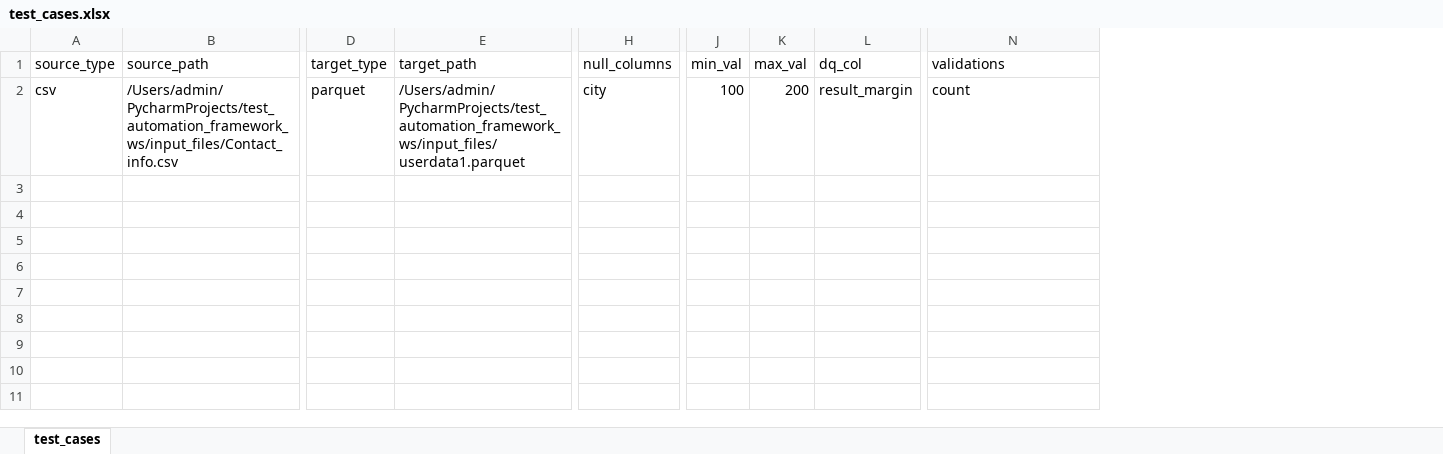
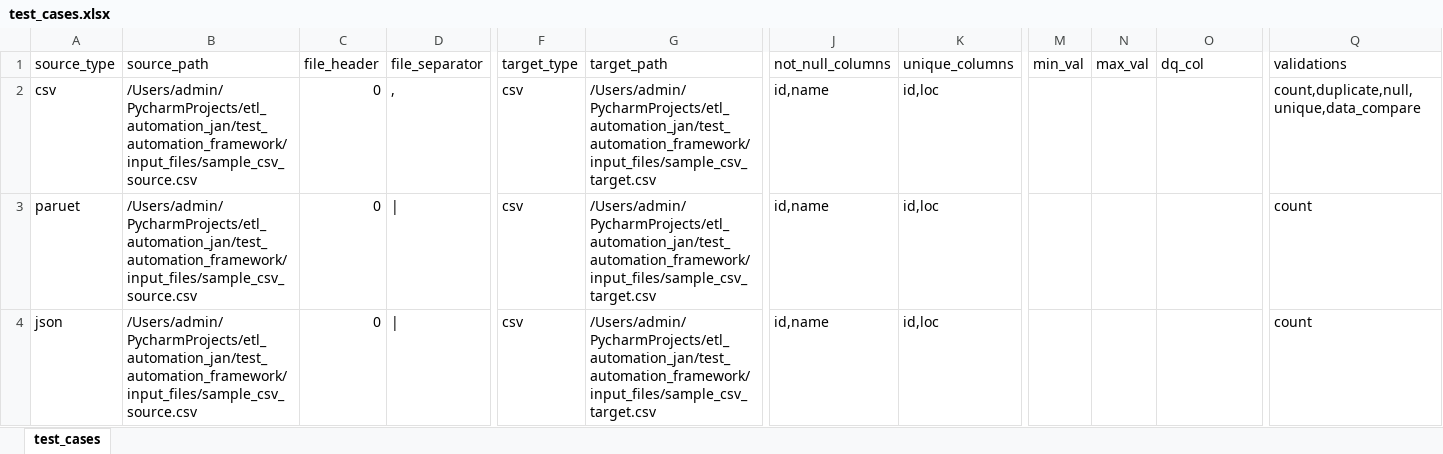
Before and after one commit to ksreenivasulu443/etl_automation_jan, an Excel workbook: test_automation_framework/configs/test_cases.xlsx, sheet test_cases, drawn as a sheet; only a part is shown, gaps mark what is left out; values as stored, in another font and other column widths than the file's, no borders; removed rows and columns are numbered as before the commit, all else as after; rows hold the shown columns only; the diff names each change by its address in the sheet, - before the commit and + after, or states it on an @@ line.

```diff
--- a/test_automation_framework/configs/test_cases.xlsx (sheet test_cases)
+++ b/test_automation_framework/configs/test_cases.xlsx (sheet test_cases)
+column C (file_header), row 2: 0
+column D (file_separator), row 2: ,
-column H (null_columns), row 2: city
+column J (not_null_columns), row 2: id,name
+column K (unique_columns), row 2: id,loc
-B2 (source_path): /Users/admin/PycharmProjects/test_automation_framework_ws/input_files/Contact_info.csv
+B2 (source_path): /Users/admin/PycharmProjects/etl_automation_jan/test_automation_framework/input_files/sample_csv_source.csv
-F2 (target_type): parquet
+F2 (target_type): csv
-G2 (target_path): /Users/admin/PycharmProjects/test_automation_framework_ws/input_files/userdata1.parquet
+G2 (target_path): /Users/admin/PycharmProjects/etl_automation_jan/test_automation_framework/input_files/sample_csv_target.csv
-M2 (min_val): 100
+M2 (min_val): (empty)
-N2 (max_val): 200
+N2 (max_val): (empty)
-O2 (dq_col): result_margin
+O2 (dq_col): (empty)
-Q2 (validations): count
+Q2 (validations): count,duplicate,null,unique,data_compare
+row 3: paruet | /Users/admin/PycharmProjects/etl_automation_jan/test_automation_framework/input_files/sample_csv_source.csv | 0 | | | csv | /Users/admin/PycharmProjects/etl_automation_jan/test_automation_framework/input_files/sample_csv_target.csv | id,name | id,loc |  |  |  | count
+row 4: json | /Users/admin/PycharmProjects/etl_automation_jan/test_automation_framework/input_files/sample_csv_source.csv | 0 | | | csv | /Users/admin/PycharmProjects/etl_automation_jan/test_automation_framework/input_files/sample_csv_target.csv | id,name | id,loc |  |  |  | count
```
Also changed, not shown: 3 other files.
